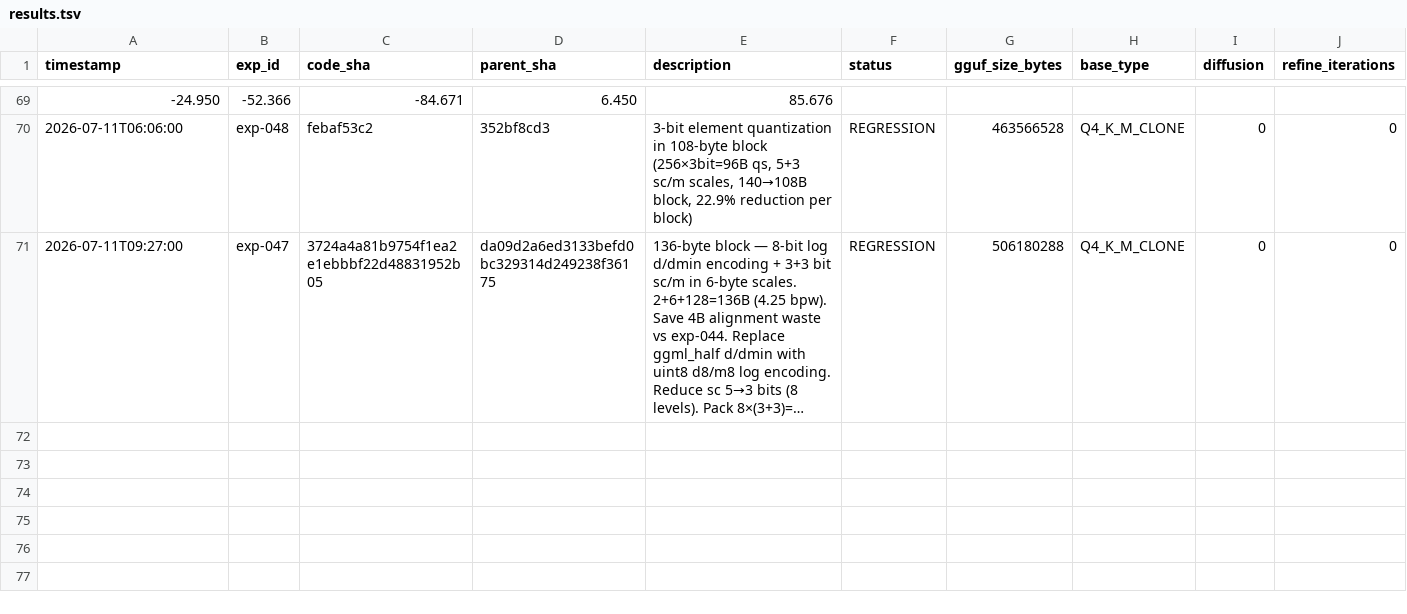
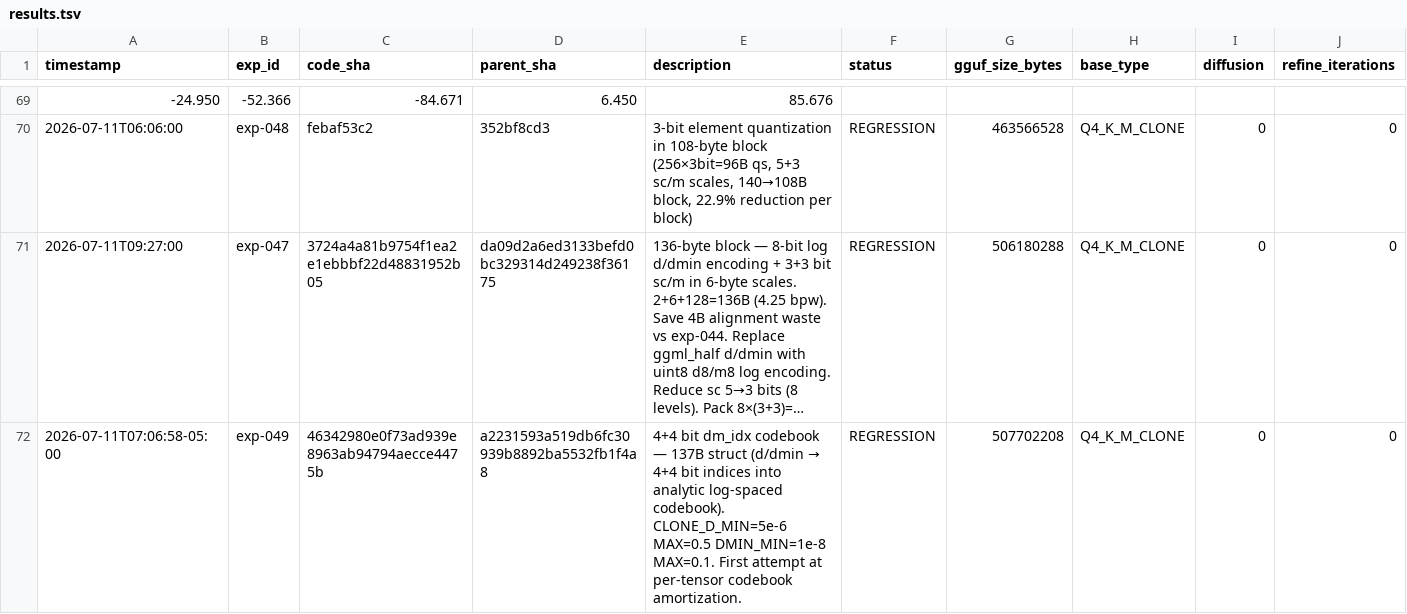
Before and after one commit to vektorprime/llama.cpp, a TSV file: results.tsv, drawn as a sheet; only a part is shown, gaps mark what is left out; long unchanged cells end in …; rows hold the shown columns only; the diff names each change by its address in the sheet, - before the commit and + after, or states it on an @@ line.

Commit message:
auto-research: record exp-049 (regression)

```diff
--- a/results.tsv
+++ b/results.tsv
+row 72: 2026-07-11T07:06:58-05:00 | exp-049 | 46342980e0f73ad939e8963ab94794aecce4475b | a2231593a519db6fc30939b8892ba5532fb1f4a8 | 4+4 bit dm_idx codebook — 137B struct (d/dmin → 4+4 bit indices into analytic log-spaced codebook). CLONE_D_MIN=5e-6 MAX=0.5 DMIN_MIN=1e-8 MAX=0.1. First attempt at per-tensor codebook amortization. | REGRESSION | 507702208 | Q4_K_M_CLONE | 0 | 0
```
